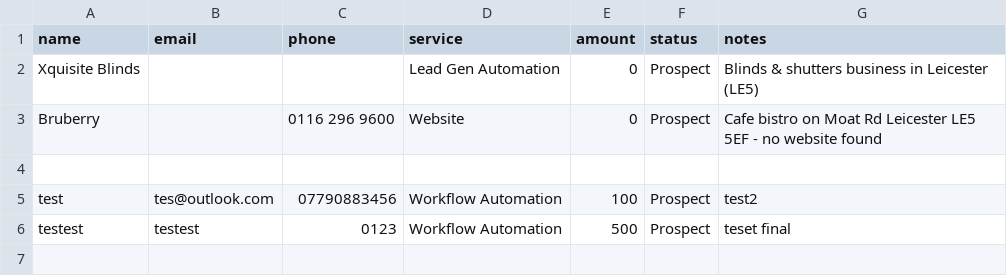
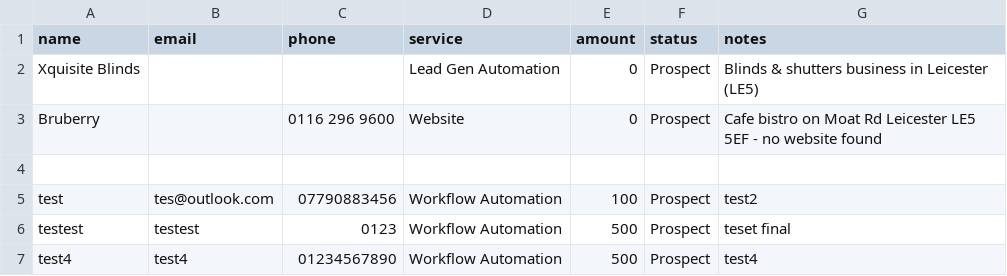
Before and after one commit to Zayaan777/freeup-crm, a CSV file: leads.csv, drawn as a sheet.

Commit message:
Add client: test4

```diff
--- a/leads.csv
+++ b/leads.csv
@@ -6 +6,2 @@ test,tes@outlook.com,07790883456,Workflow Automation,100,Prospect,test2
 testest,testest,0123,Workflow Automation,500,Prospect,teset final
+test4,test4,01234567890,Workflow Automation,500,Prospect,test4
```
